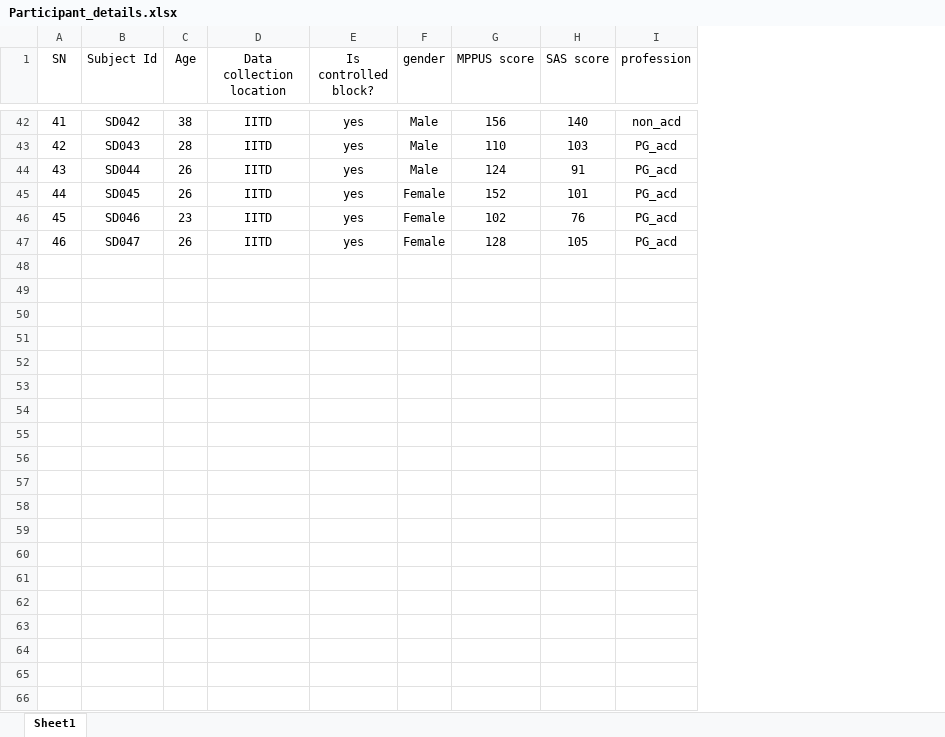
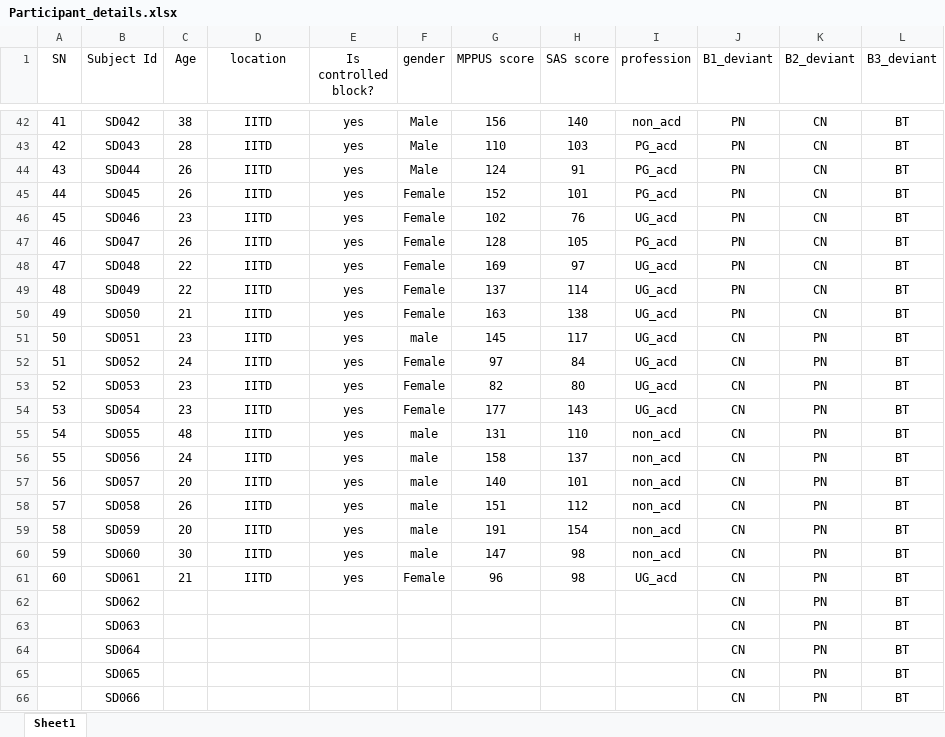
Before and after one commit to csndl-iitd/ecf-exp2-notif-mmn, an Excel workbook: data/Processed/Participant_details.xlsx, sheet Sheet1, drawn as a sheet; only a part is shown, gaps mark what is left out; values as stored, in another font and other column widths than the file's, no borders; the diff names each change by its address in the sheet, - before the commit and + after, or states it on an @@ line.

```diff
--- a/data/Processed/Participant_details.xlsx (sheet Sheet1)
+++ b/data/Processed/Participant_details.xlsx (sheet Sheet1)
+column J (B1_deviant), rows 42-47: all PN
+column K (B2_deviant), rows 42-47: all CN
+column L (B3_deviant), rows 42-47: all BT
-D1: Data collection location
+D1: location
-I46 (profession): PG_acd
+I46 (profession): UG_acd
+row 48: 47 | SD048 | 22 | IITD | yes | Female | 169 | 97 | UG_acd | PN | CN | BT
+row 49: 48 | SD049 | 22 | IITD | yes | Female | 137 | 114 | UG_acd | PN | CN | BT
+row 50: 49 | SD050 | 21 | IITD | yes | Female | 163 | 138 | UG_acd | PN | CN | BT
+row 51: 50 | SD051 | 23 | IITD | yes | male | 145 | 117 | UG_acd | CN | PN | BT
+row 52: 51 | SD052 | 24 | IITD | yes | Female | 97 | 84 | UG_acd | CN | PN | BT
+row 53: 52 | SD053 | 23 | IITD | yes | Female | 82 | 80 | UG_acd | CN | PN | BT
+row 54: 53 | SD054 | 23 | IITD | yes | Female | 177 | 143 | UG_acd | CN | PN | BT
+row 55: 54 | SD055 | 48 | IITD | yes | male | 131 | 110 | non_acd | CN | PN | BT
+row 56: 55 | SD056 | 24 | IITD | yes | male | 158 | 137 | non_acd | CN | PN | BT
+row 57: 56 | SD057 | 20 | IITD | yes | male | 140 | 101 | non_acd | CN | PN | BT
+row 58: 57 | SD058 | 26 | IITD | yes | male | 151 | 112 | non_acd | CN | PN | BT
+row 59: 58 | SD059 | 20 | IITD | yes | male | 191 | 154 | non_acd | CN | PN | BT
+row 60: 59 | SD060 | 30 | IITD | yes | male | 147 | 98 | non_acd | CN | PN | BT
+row 61: 60 | SD061 | 21 | IITD | yes | Female | 96 | 98 | UG_acd | CN | PN | BT
+row 62:  | SD062 |  |  |  |  |  |  |  | CN | PN | BT
+row 63:  | SD063 |  |  |  |  |  |  |  | CN | PN | BT
+row 64:  | SD064 |  |  |  |  |  |  |  | CN | PN | BT
+row 65:  | SD065 |  |  |  |  |  |  |  | CN | PN | BT
+row 66:  | SD066 |  |  |  |  |  |  |  | CN | PN | BT
```
Also changed, not shown: data/Processed/ECF_smartphone_survey.xlsx, 6 other files.
